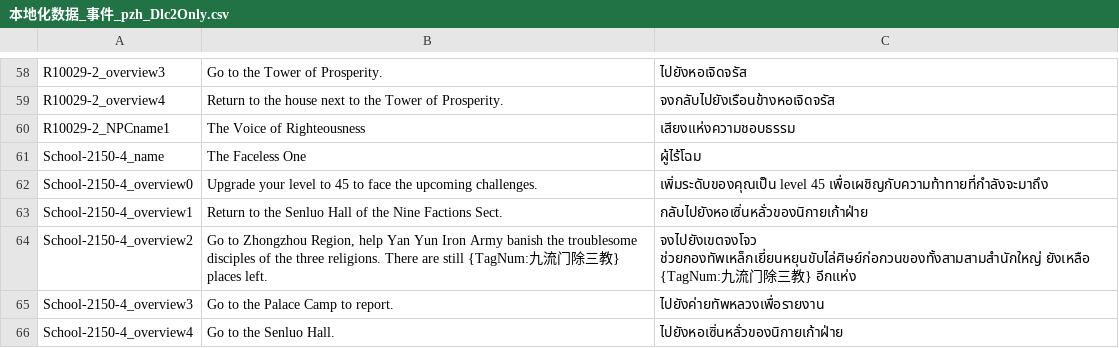
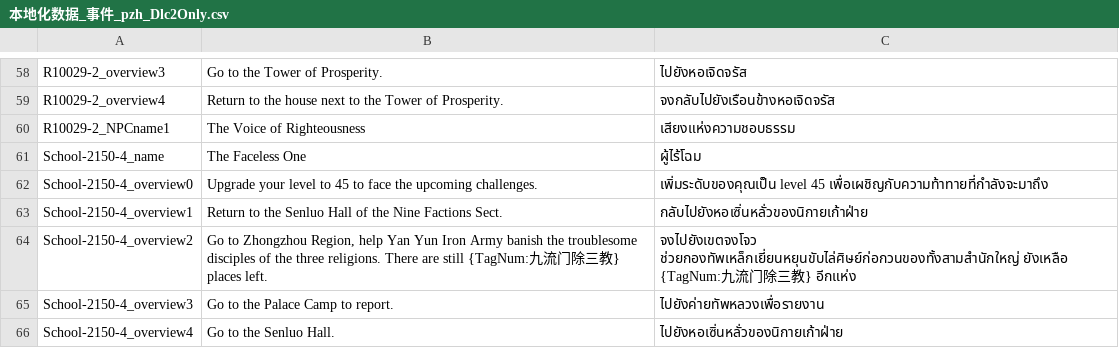
Before and after one commit to 1ookilo/WulinSH-TH, a CSV file: WulinPy/GenerateCSVtoXSLX/csv_input/本地化数据_事件_pzh_Dlc2Only.csv, drawn as a sheet; only a part is shown, gaps mark what is left out.

```diff
--- a/WulinPy/GenerateCSVtoXSLX/csv_input/本地化数据_事件_pzh_Dlc2Only.csv
+++ b/WulinPy/GenerateCSVtoXSLX/csv_input/本地化数据_事件_pzh_Dlc2Only.csv
@@ -63,3 +63,3 @@ School-2150-4_overview0,Upgrade your level to 45 to face the upcoming challenges
 School-2150-4_overview1,Return to the Senluo Hall of the Nine Factions Sect.,กลับไปยังหอเซิ่นหลั่วของนิกายเก้าฝ่าย
-School-2150-4_overview2,"Go to Zhongzhou Region, help Yan Yun Iron Army banish the troublesome disciples of the three religions. There are still {TagNum:九流门除三教} places left.",จงไปยังเขตจงโจว ช่วยกองทัพเหล็กเยี่ยนหยุนขับไล่ศิษย์ก่อกวนของทั้งสามสามสำนักใหญ่ ยังเหลือ {TagNum:九流门除三教} อีกแห่ง
+School-2150-4_overview2,"Go to Zhongzhou Region, help Yan Yun Iron Army banish the troublesome disciples of the three religions. There are still {TagNum:九流门除三教} places left.",จงไปยังเขตจงโจว ช่วยกองทัพเหล็กเยี่ยนหยุนขับไล่ศิษย์ก่อกวนของทั้งสามสำนักใหญ่ ยังเหลือ {TagNum:九流门除三教} อีกแห่ง
 School-2150-4_overview3,Go to the Palace Camp to report.,ไปยังค่ายทัพหลวงเพื่อรายงาน
```
Also changed, not shown: 1 other file.
